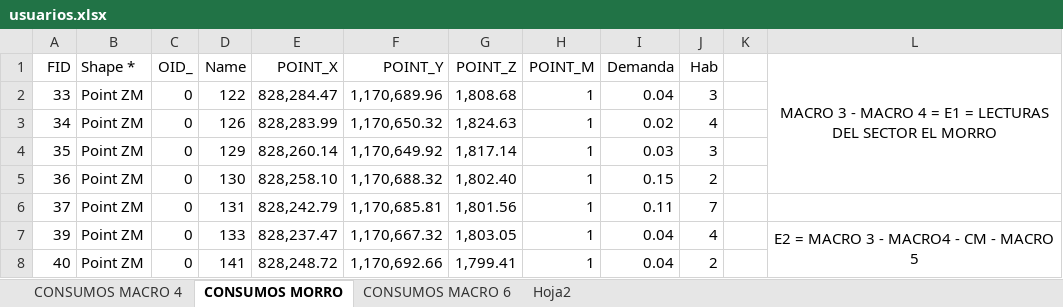
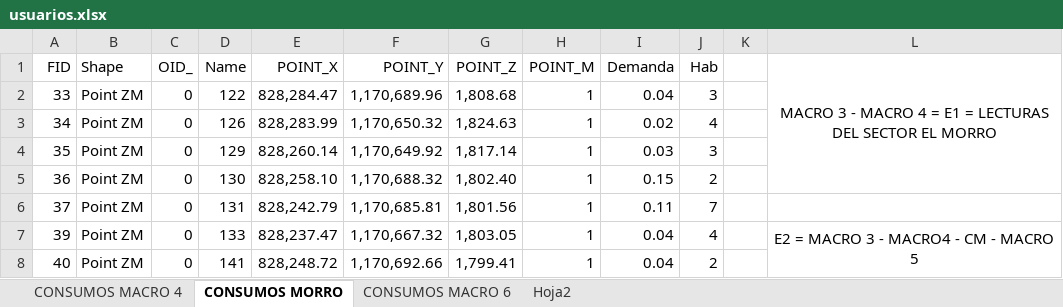
Before and after one commit to joh95/fluvio-macromedidores, an Excel workbook: utils/usuarios.xlsx, sheet CONSUMOS MORRO, drawn as a sheet; only a part is shown; values as stored, in another font and other column widths than the file's, no borders; the diff names each change by its address in the sheet, - before the commit and + after, or states it on an @@ line.

```diff
--- a/utils/usuarios.xlsx (sheet CONSUMOS MORRO)
+++ b/utils/usuarios.xlsx (sheet CONSUMOS MORRO)
-B1: Shape *
+B1: Shape
```
Also changed, not shown: sheet CONSUMOS MACRO 4, sheet CONSUMOS MACRO 6, 3 other files.
